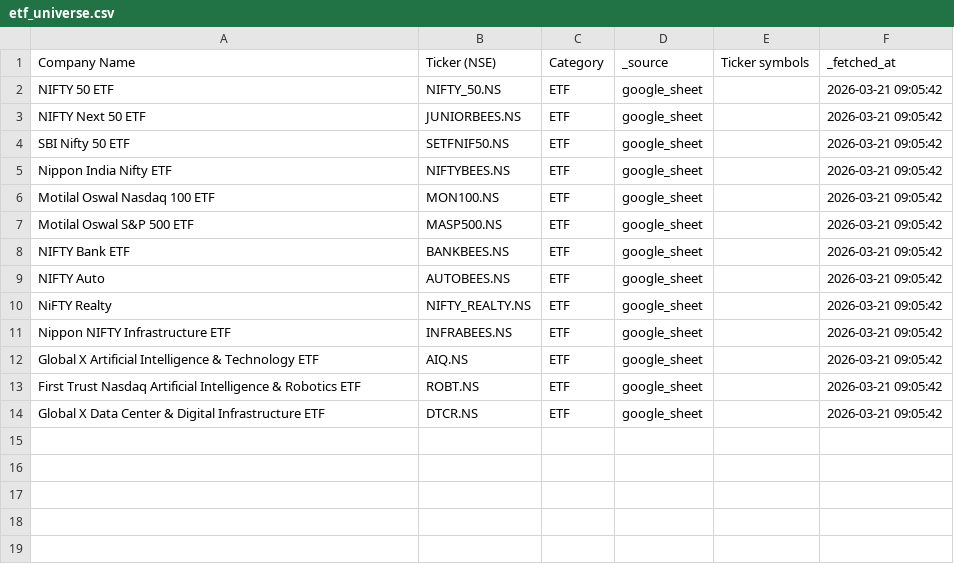
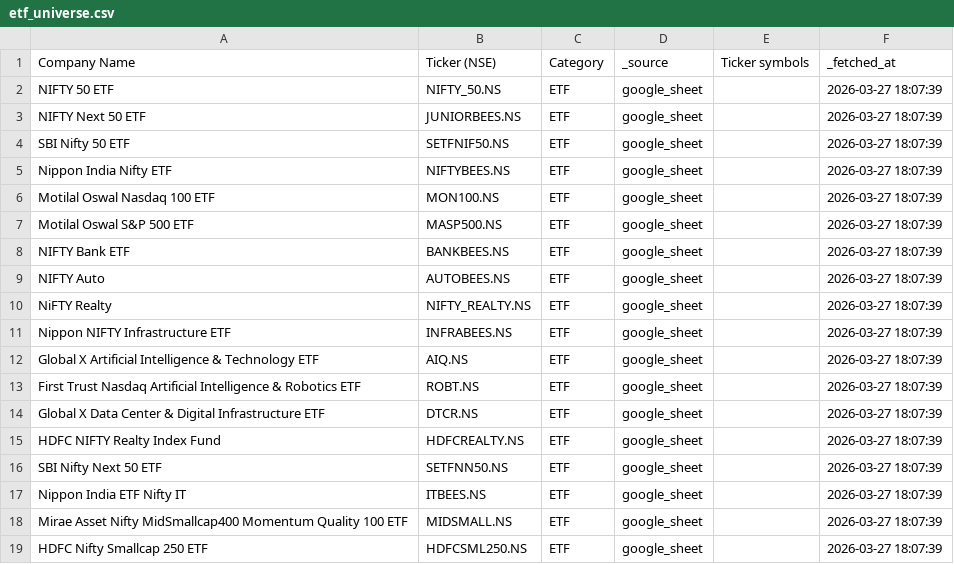
Before and after one commit to shubhamshivhare27/nifty-quant-system-updated, a CSV file: data/etf_universe.csv, drawn as a sheet.

```diff
--- a/data/etf_universe.csv
+++ b/data/etf_universe.csv
@@ -1,14 +1,19 @@
 Company Name,Ticker (NSE),Category,_source,Ticker symbols,_fetched_at
-NIFTY 50 ETF,NIFTY_50.NS,ETF,google_sheet,,2026-03-21 09:05:42
-NIFTY Next 50 ETF,JUNIORBEES.NS,ETF,google_sheet,,2026-03-21 09:05:42
-SBI Nifty 50 ETF,SETFNIF50.NS,ETF,google_sheet,,2026-03-21 09:05:42
-Nippon India Nifty ETF,NIFTYBEES.NS,ETF,google_sheet,,2026-03-21 09:05:42
-Motilal Oswal Nasdaq 100 ETF,MON100.NS,ETF,google_sheet,,2026-03-21 09:05:42
-Motilal Oswal S&P 500 ETF,MASP500.NS,ETF,google_sheet,,2026-03-21 09:05:42
-NIFTY Bank ETF,BANKBEES.NS,ETF,google_sheet,,2026-03-21 09:05:42
-NIFTY Auto,AUTOBEES.NS,ETF,google_sheet,,2026-03-21 09:05:42
-NiFTY Realty,NIFTY_REALTY.NS,ETF,google_sheet,,2026-03-21 09:05:42
-Nippon NIFTY Infrastructure ETF,INFRABEES.NS,ETF,google_sheet,,2026-03-21 09:05:42
-Global X Artificial Intelligence & Technology ETF,AIQ.NS,ETF,google_sheet,,2026-03-21 09:05:42
-First Trust Nasdaq Artificial Intelligence & Robotics ETF,ROBT.NS,ETF,google_sheet,,2026-03-21 09:05:42
-Global X Data Center & Digital Infrastructure ETF,DTCR.NS,ETF,google_sheet,,2026-03-21 09:05:42
+NIFTY 50 ETF,NIFTY_50.NS,ETF,google_sheet,,2026-03-27 18:07:39
+NIFTY Next 50 ETF,JUNIORBEES.NS,ETF,google_sheet,,2026-03-27 18:07:39
+SBI Nifty 50 ETF,SETFNIF50.NS,ETF,google_sheet,,2026-03-27 18:07:39
+Nippon India Nifty ETF,NIFTYBEES.NS,ETF,google_sheet,,2026-03-27 18:07:39
+Motilal Oswal Nasdaq 100 ETF,MON100.NS,ETF,google_sheet,,2026-03-27 18:07:39
+Motilal Oswal S&P 500 ETF,MASP500.NS,ETF,google_sheet,,2026-03-27 18:07:39
+NIFTY Bank ETF,BANKBEES.NS,ETF,google_sheet,,2026-03-27 18:07:39
+NIFTY Auto,AUTOBEES.NS,ETF,google_sheet,,2026-03-27 18:07:39
+NiFTY Realty,NIFTY_REALTY.NS,ETF,google_sheet,,2026-03-27 18:07:39
+Nippon NIFTY Infrastructure ETF,INFRABEES.NS,ETF,google_sheet,,2026-03-27 18:07:39
+Global X Artificial Intelligence & Technology ETF,AIQ.NS,ETF,google_sheet,,2026-03-27 18:07:39
+First Trust Nasdaq Artificial Intelligence & Robotics ETF,ROBT.NS,ETF,google_sheet,,2026-03-27 18:07:39
+Global X Data Center & Digital Infrastructure ETF,DTCR.NS,ETF,google_sheet,,2026-03-27 18:07:39
+HDFC NIFTY Realty Index Fund,HDFCREALTY.NS,ETF,google_sheet,,2026-03-27 18:07:39
+SBI Nifty Next 50 ETF,SETFNN50.NS,ETF,google_sheet,,2026-03-27 18:07:39
+Nippon India ETF Nifty IT,ITBEES.NS,ETF,google_sheet,,2026-03-27 18:07:39
+Mirae Asset Nifty MidSmallcap400 Momentum Quality 100 ETF,MIDSMALL.NS,ETF,google_sheet,,2026-03-27 18:07:39
+HDFC Nifty Smallcap 250 ETF,HDFCSML250.NS,ETF,google_sheet,,2026-03-27 18:07:39
```
Also changed, not shown: data/stock_universe_prev.csv, 1 other file.
